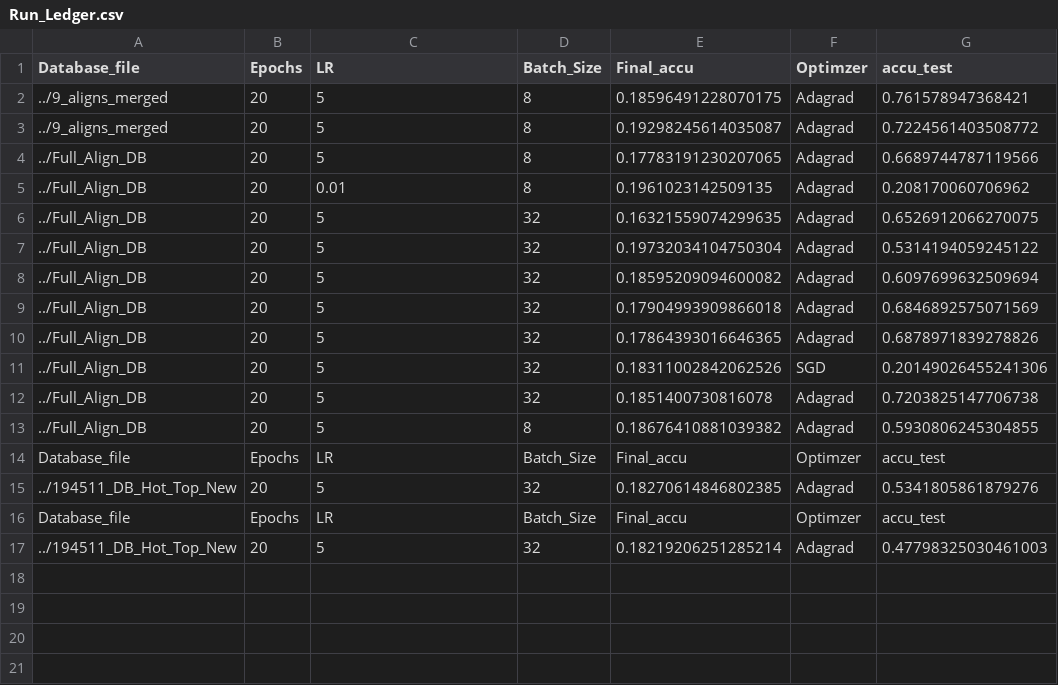
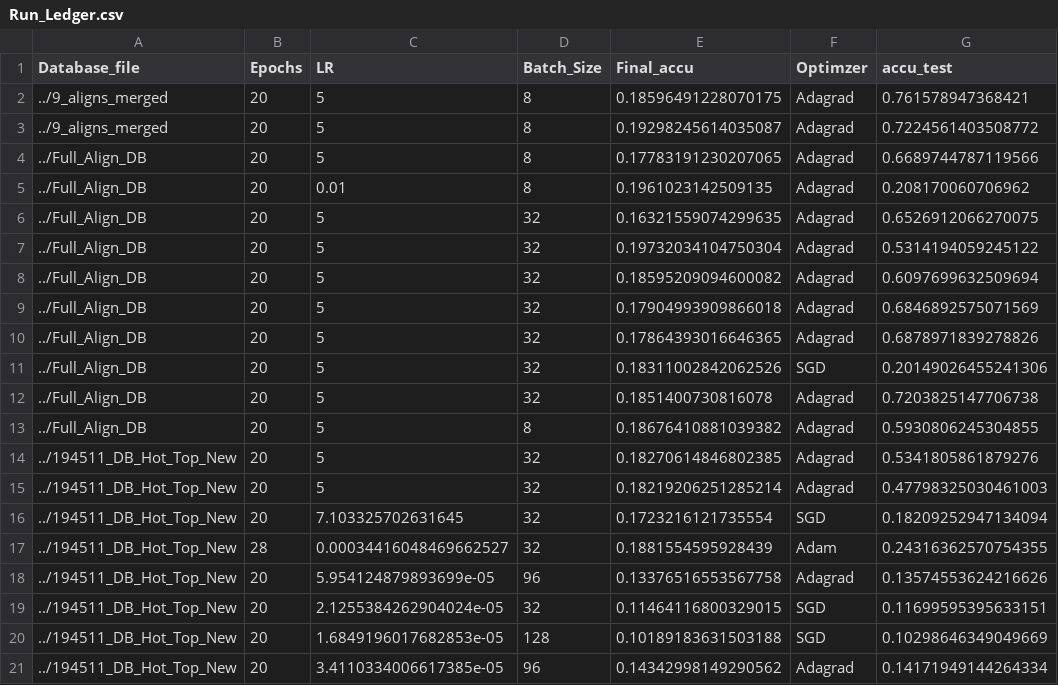
Before and after one commit to RonTuretzky/Political_Compass_AI, a CSV file: nbs/Run_Ledger.csv, drawn as a sheet; removed rows and columns are numbered as before the commit, all else as after; the diff names each change by its address in the sheet, - before the commit and + after, or states it on an @@ line.

Commit message:
adding results

```diff
--- a/nbs/Run_Ledger.csv
+++ b/nbs/Run_Ledger.csv
-row 14: Database_file | Epochs | LR | Batch_Size | Final_accu | Optimzer | accu_test
-row 16: Database_file | Epochs | LR | Batch_Size | Final_accu | Optimzer | accu_test
+row 16: ../194511_DB_Hot_Top_New | 20 | 7.103325702631645 | 32 | 0.1723216121735554 | SGD | 0.18209252947134094
+row 17: ../194511_DB_Hot_Top_New | 28 | 0.00034416048469662527 | 32 | 0.1881554595928439 | Adam | 0.24316362570754355
+row 18: ../194511_DB_Hot_Top_New | 20 | 5.954124879893699e-05 | 96 | 0.13376516553567758 | Adagrad | 0.13574553624216626
+row 19: ../194511_DB_Hot_Top_New | 20 | 2.1255384262904024e-05 | 32 | 0.11464116800329015 | SGD | 0.11699595395633151
+row 20: ../194511_DB_Hot_Top_New | 20 | 1.6849196017682853e-05 | 128 | 0.10189183631503188 | SGD | 0.10298646349049669
+row 21: ../194511_DB_Hot_Top_New | 20 | 3.4110334006617385e-05 | 96 | 0.14342998149290562 | Adagrad | 0.14171949144264334
```
